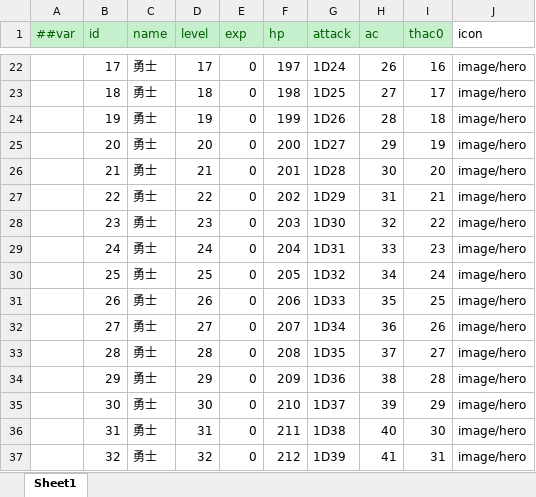
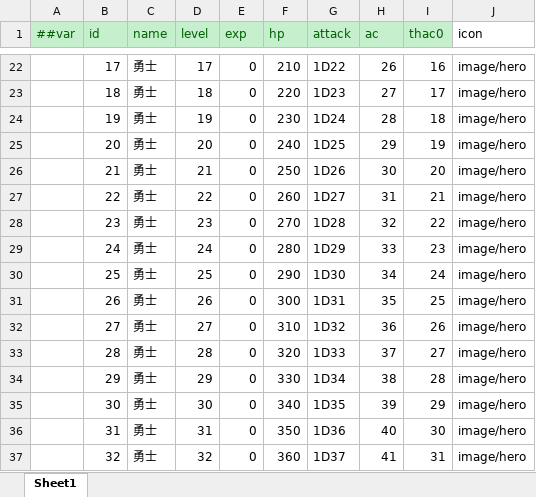
Before and after one commit to hhhenry/Dungeons-and-Dragons, an Excel workbook: DataTables/Datas/player.xlsx, sheet Sheet1, drawn as a sheet; only a part is shown, gaps mark what is left out; values as stored, in another font and other column widths than the file's, no borders; the diff covers the shown part only; the diff names each change by its address in the sheet, - before the commit and + after, or states it on an @@ line.

```diff
--- a/DataTables/Datas/player.xlsx (sheet Sheet1)
+++ b/DataTables/Datas/player.xlsx (sheet Sheet1)
-F22 (hp): 197
+F22 (hp): 210
-G22 (attack): 1D24
+G22 (attack): 1D22
-F23 (hp): 198
+F23 (hp): 220
-G23 (attack): 1D25
+G23 (attack): 1D23
-F24 (hp): 199
+F24 (hp): 230
-G24 (attack): 1D26
+G24 (attack): 1D24
-F25 (hp): 200
+F25 (hp): 240
-G25 (attack): 1D27
+G25 (attack): 1D25
-F26 (hp): 201
+F26 (hp): 250
-G26 (attack): 1D28
+G26 (attack): 1D26
-F27 (hp): 202
+F27 (hp): 260
-G27 (attack): 1D29
+G27 (attack): 1D27
-F28 (hp): 203
+F28 (hp): 270
-G28 (attack): 1D30
+G28 (attack): 1D28
-F29 (hp): 204
+F29 (hp): 280
-G29 (attack): 1D31
+G29 (attack): 1D29
-F30 (hp): 205
+F30 (hp): 290
-G30 (attack): 1D32
+G30 (attack): 1D30
-F31 (hp): 206
+F31 (hp): 300
-G31 (attack): 1D33
+G31 (attack): 1D31
-F32 (hp): 207
+F32 (hp): 310
-G32 (attack): 1D34
+G32 (attack): 1D32
-F33 (hp): 208
+F33 (hp): 320
-G33 (attack): 1D35
+G33 (attack): 1D33
-F34 (hp): 209
+F34 (hp): 330
-G34 (attack): 1D36
+G34 (attack): 1D34
-F35 (hp): 210
+F35 (hp): 340
-G35 (attack): 1D37
+G35 (attack): 1D35
-F36 (hp): 211
+F36 (hp): 350
-G36 (attack): 1D38
+G36 (attack): 1D36
-F37 (hp): 212
+F37 (hp): 360
-G37 (attack): 1D39
+G37 (attack): 1D37
```
Also changed, not shown: 38 edited cells elsewhere in this sheet, DataTables/Datas/monster.xlsx, 10 other files.
